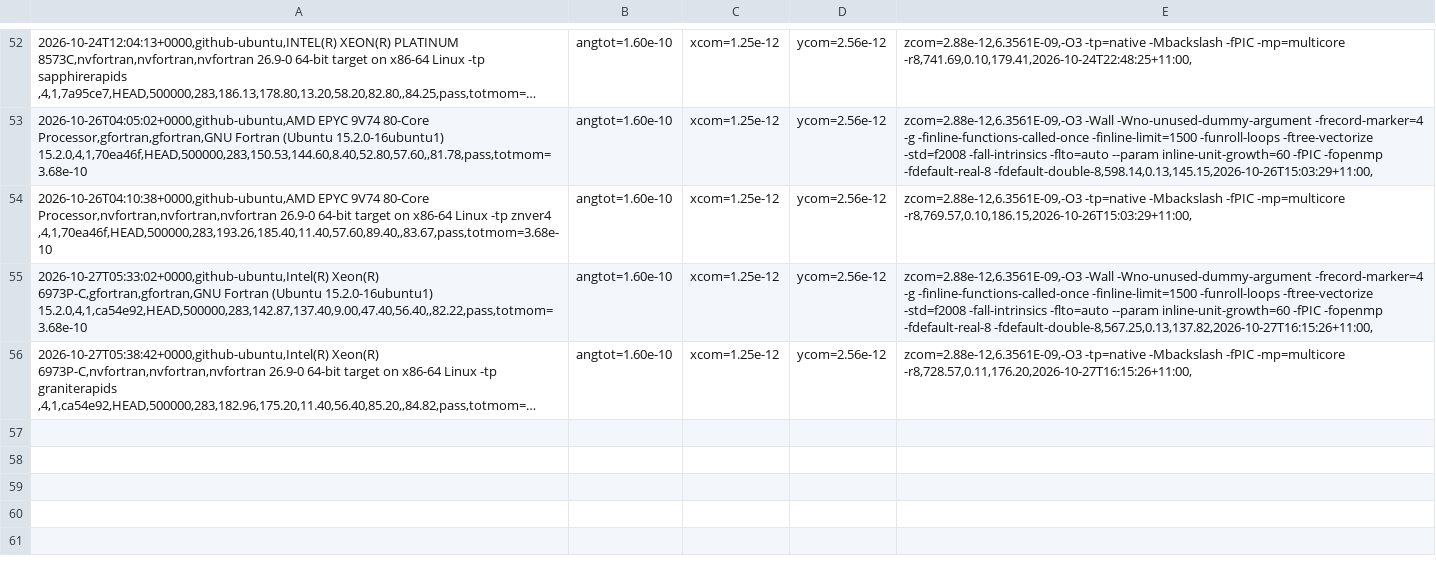
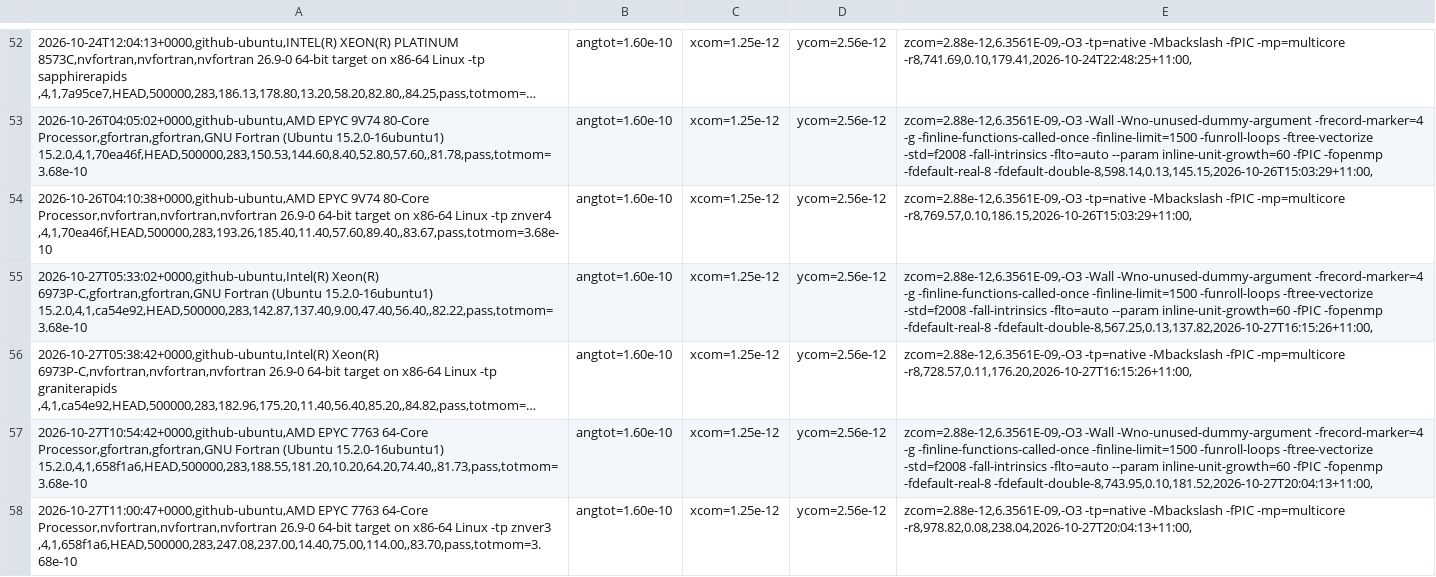
Before and after one commit to phantomSPH/phantom-benchmarks, a CSV file: results/github-ubuntu/discbinary.csv, drawn as a sheet; only a part is shown, gaps mark what is left out; long unchanged cells end in …; the diff names each change by its address in the sheet, - before the commit and + after, or states it on an @@ line.

```diff
--- a/results/github-ubuntu/discbinary.csv
+++ b/results/github-ubuntu/discbinary.csv
+row 57: 2026-10-27T10:54:42+0000,github-ubuntu,AMD EPYC 7763 64-Core Processor,gfortran,gfortran,GNU Fortran (Ubuntu 15.2.0-16ubuntu1) 15.2.0,4,1,658f1a6,HEAD,500000,283,188.55,181.20,10.20,64.20,74.40,,81.73,pass,totmom=3.68e-10 | angtot=1.60e-10 | xcom=1.25e-12 | ycom=2.56e-12 | zcom=2.88e-12,6.3561E-09,-O3 -Wall -Wno-unused-dummy-argument -frecord-marker=4 -g -finline-functions-called-once -finline-limit=1500 -funroll-loops -ftree-vectorize -std=f2008 -fall-intrinsics -flto=auto --param inline-unit-growth=60 -fPIC -fopenmp -fdefault-real-8 -fdefault-double-8,743.95,0.10,181.52,2026-10-27T20:04:13+11:00,
+row 58: 2026-10-27T11:00:47+0000,github-ubuntu,AMD EPYC 7763 64-Core Processor,nvfortran,nvfortran,nvfortran 26.9-0 64-bit target on x86-64 Linux -tp znver3 ,4,1,658f1a6,HEAD,500000,283,247.08,237.00,14.40,75.00,114.00,,83.70,pass,totmom=3.68e-10 | angtot=1.60e-10 | xcom=1.25e-12 | ycom=2.56e-12 | zcom=2.88e-12,6.3561E-09,-O3 -tp=native -Mbackslash -fPIC -mp=multicore -r8,978.82,0.08,238.04,2026-10-27T20:04:13+11:00,
```
Also changed, not shown: results/github-ubuntu/commonenv.csv, results/github-ubuntu/hh48.csv, 2 other files.
